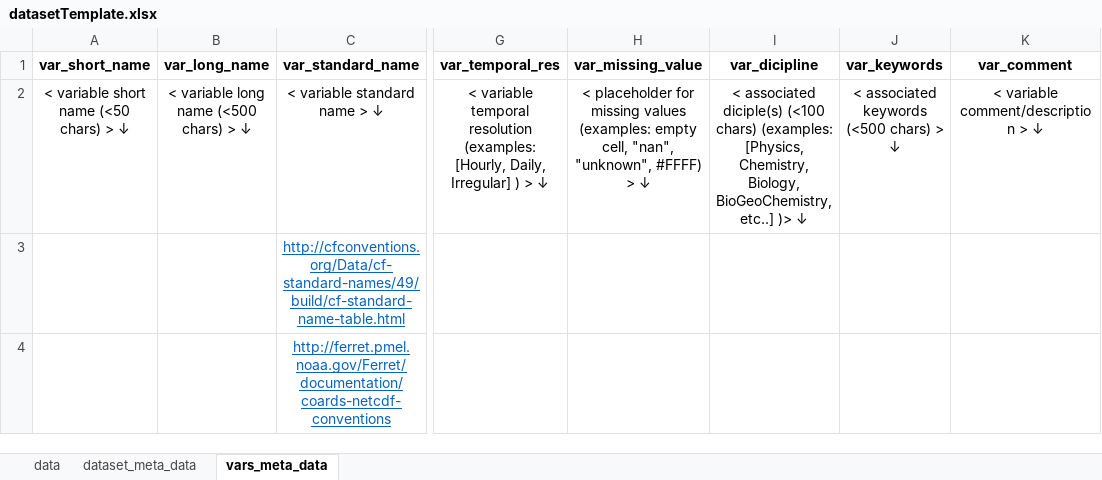
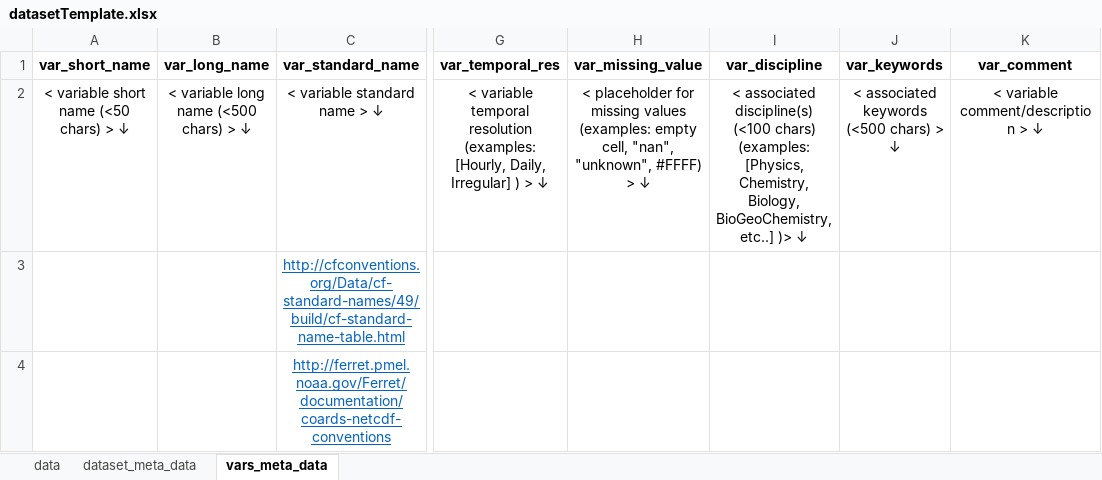
Before and after one commit to mdashkezari/opedia, an Excel workbook: template/datasetTemplate.xlsx, sheet vars_meta_data, drawn as a sheet; only a part is shown, gaps mark what is left out; values as stored, in another font and other column widths than the file's, no borders; the diff names each change by its address in the sheet, - before the commit and + after, or states it on an @@ line.

Commit message:
Fix template spelling, dicipline -> discipline in vars_meta_data.

```diff
--- a/template/datasetTemplate.xlsx (sheet vars_meta_data)
+++ b/template/datasetTemplate.xlsx (sheet vars_meta_data)
-I1: var_dicipline
+I1: var_discipline
-I2 (var_discipline): < associated diciple(s) (<100 chars)…
+I2 (var_discipline): < associated discipline(s) (<100 chars)…
```
